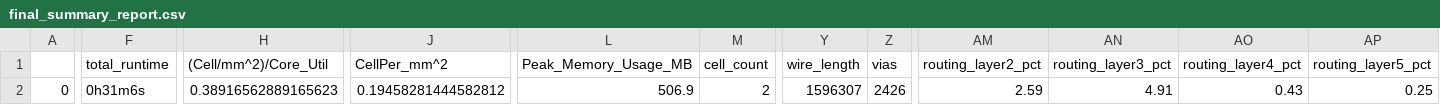
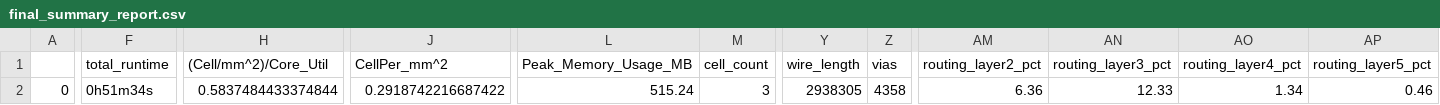
Before and after one commit to theatomb/Elpis-Light-MPW3, a CSV file: signoff/user_project_wrapper/final_summary_report.csv, drawn as a sheet; only a part is shown, gaps mark what is left out; the diff covers the shown part only; the diff names each change by its address in the sheet, - before the commit and + after, or states it on an @@ line.

```diff
--- a/signoff/user_project_wrapper/final_summary_report.csv
+++ b/signoff/user_project_wrapper/final_summary_report.csv
-F2 (total_runtime): 0h31m6s
+F2 (total_runtime): 0h51m34s
-H2 ((Cell/mm^2)/Core_Util): 0.38916562889165623
+H2 ((Cell/mm^2)/Core_Util): 0.5837484433374844
-J2 (CellPer_mm^2): 0.19458281444582812
+J2 (CellPer_mm^2): 0.2918742216687422
-L2 (Peak_Memory_Usage_MB): 506.9
+L2 (Peak_Memory_Usage_MB): 515.24
-M2 (cell_count): 2
+M2 (cell_count): 3
-Y2 (wire_length): 1596307
+Y2 (wire_length): 2938305
-Z2 (vias): 2426
+Z2 (vias): 4358
-AM2 (routing_layer2_pct): 2.59
+AM2 (routing_layer2_pct): 6.36
-AN2 (routing_layer3_pct): 4.91
+AN2 (routing_layer3_pct): 12.33
-AO2 (routing_layer4_pct): 0.43
+AO2 (routing_layer4_pct): 1.34
-AP2 (routing_layer5_pct): 0.25
+AP2 (routing_layer5_pct): 0.46
```
Also changed, not shown: 1 edited cell elsewhere in this file, 5 other files.
